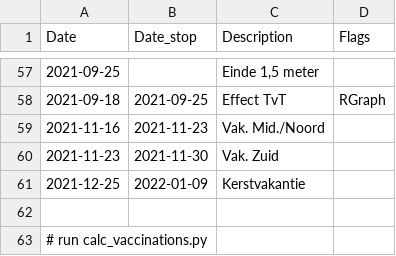
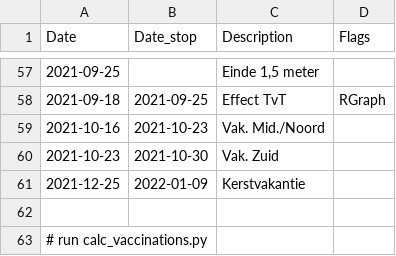
Before and after one commit to han-kwang/covid19, a CSV file: data/events_nl.csv, drawn as a sheet; only a part is shown, gaps mark what is left out.

Commit message:
Correct school holiday dates.

```diff
--- a/data/events_nl.csv
+++ b/data/events_nl.csv
@@ -58,4 +58,4 @@ Date,Date_stop,Description,Flags
 2021-09-18,2021-09-25,Effect TvT,RGraph
-2021-11-16,2021-11-23,Vak. Mid./Noord
-2021-11-23,2021-11-30,Vak. Zuid
+2021-10-16,2021-10-23,Vak. Mid./Noord
+2021-10-23,2021-10-30,Vak. Zuid
 2021-12-25,2022-01-09,Kerstvakantie
```
